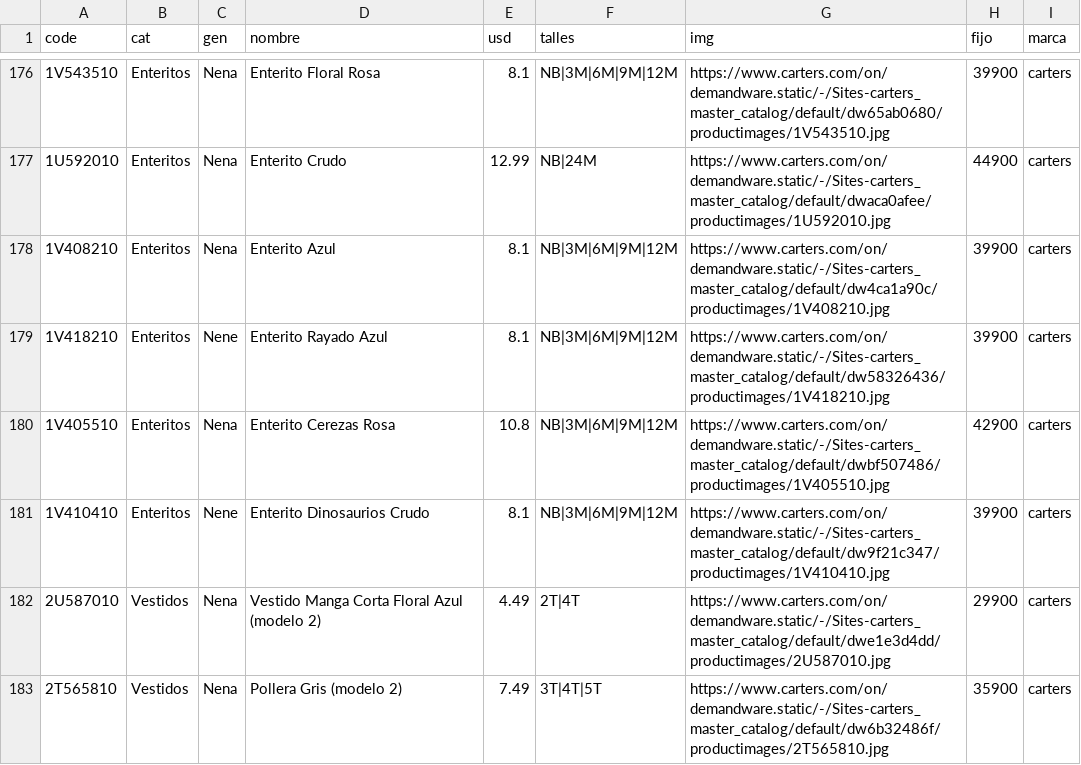
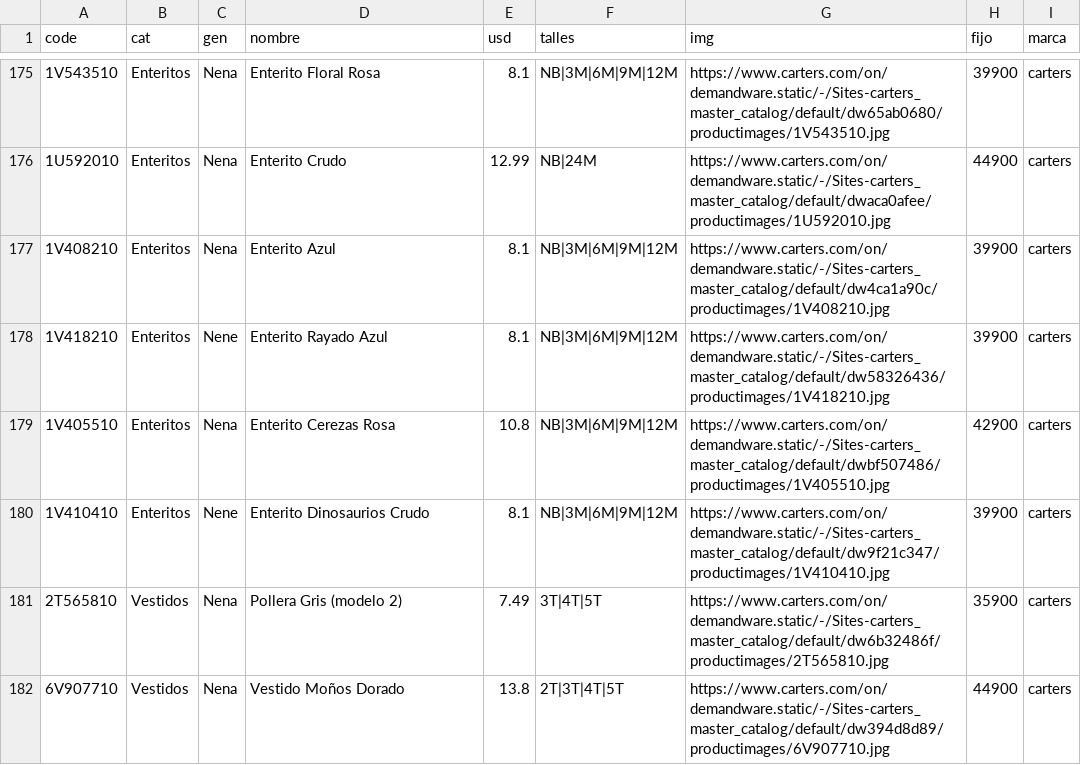
Before and after one commit to pcampodoni-ux/topp-preventa, a TSV file: tools/carters_verano.tsv, drawn as a sheet; only a part is shown, gaps mark what is left out; the shorter side is filled out with more unchanged rows; the diff covers the shown part only; the diff names each change by its address in the sheet, - before the commit and + after, or states it on an @@ line.

```diff
--- a/tools/carters_verano.tsv
+++ b/tools/carters_verano.tsv
-row 182: 2U587010 | Vestidos | Nena | Vestido Manga Corta Floral Azul (modelo 2) | 4.49 | 2T|4T | https://www.carters.com/on/demandware.static/-/Sites-carters_master_catalog/default/dwe1e3d4dd/productimages/2U587010.jpg | 29900 | carters
```
Also changed, not shown: 6 removed rows and 28 edited cells elsewhere in this file, tools/gap_verano.tsv, tools/gapfactory.tsv, 3 other files.
